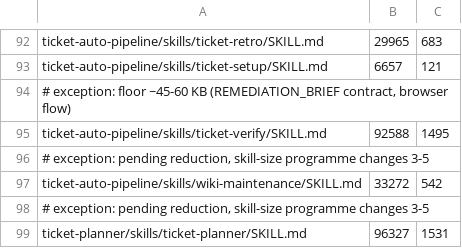
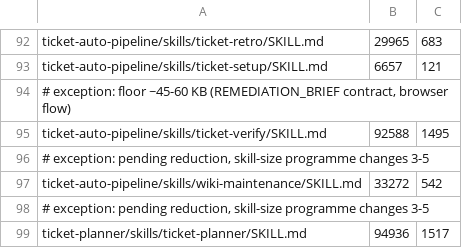
Before and after one commit to rogueprocess13/claude-plugins, a TSV file: scripts/skill-size-baseline.tsv, drawn as a sheet; only a part is shown, gaps mark what is left out.

Commit message:
feat(ticket-planner): draft readiness S2b halt-only gate, accept, SKILL hook
Evaluate each spec's draft ticket body (deterministic DoR + semantic scan/audit)
after Crosscheck and on every Epic Gen entry, before any Linear write; halt with
DRAFT_NOT_READY on a blocking finding. --accept DRAFT_NOT_READY gets its own
branch (SKILL.md 2b and planner-answers.sh) bound to the current draft hashes.
Stop describer reports DRAFT_NOT_READY. SKILL.md step 1b's inline batch-spawn
bash moves into planner-refinement.sh behind a shared spawn-list loop (step 1e);
SKILL.md shrinks 96327 -> 94936 bytes. ticket-planner 0.27.0.

```diff
--- a/scripts/skill-size-baseline.tsv
+++ b/scripts/skill-size-baseline.tsv
@@ -98,2 +98,2 @@ ticket-auto-pipeline/skills/wiki-maintenance/SKILL.md	33272	542
 # exception: pending reduction, skill-size programme changes 3-5
-ticket-planner/skills/ticket-planner/SKILL.md	96327	1531
+ticket-planner/skills/ticket-planner/SKILL.md	94936	1517
```
Also changed, not shown: 16 other files.
